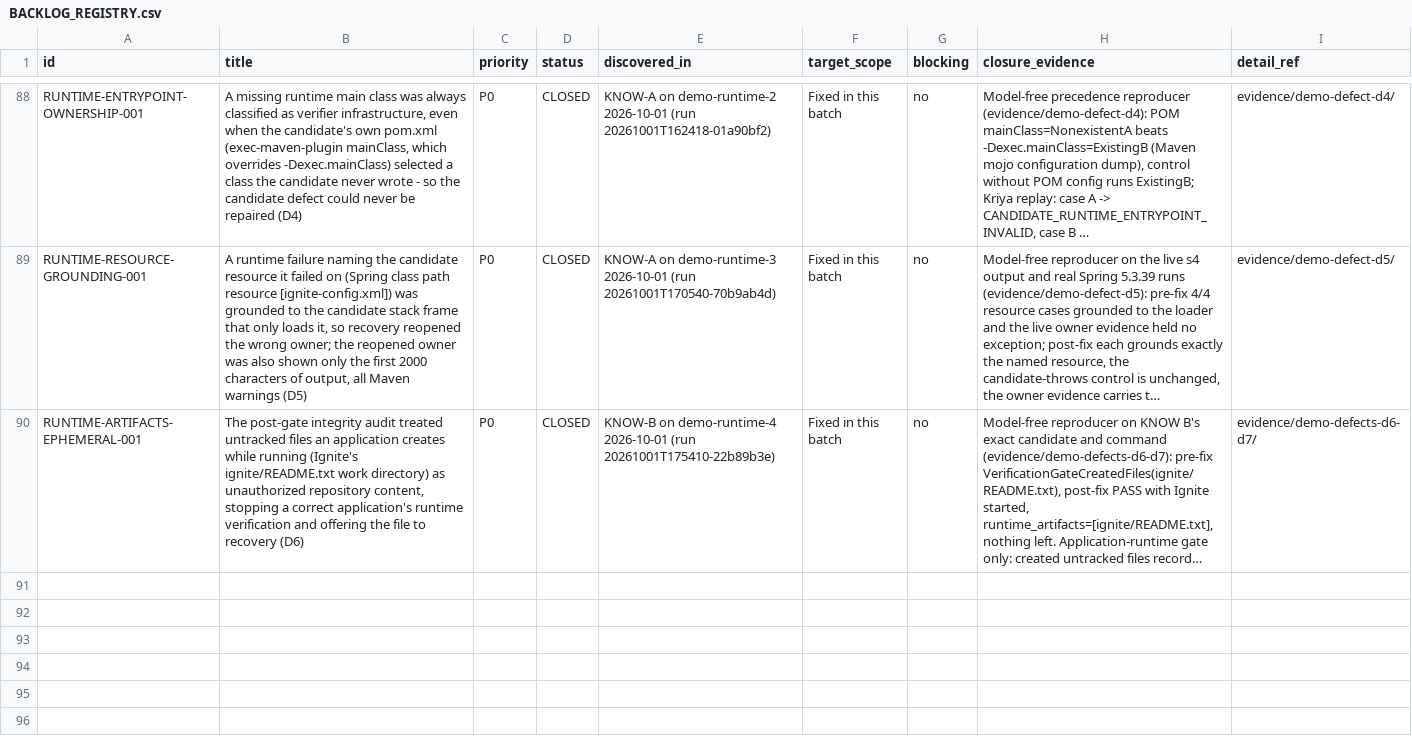
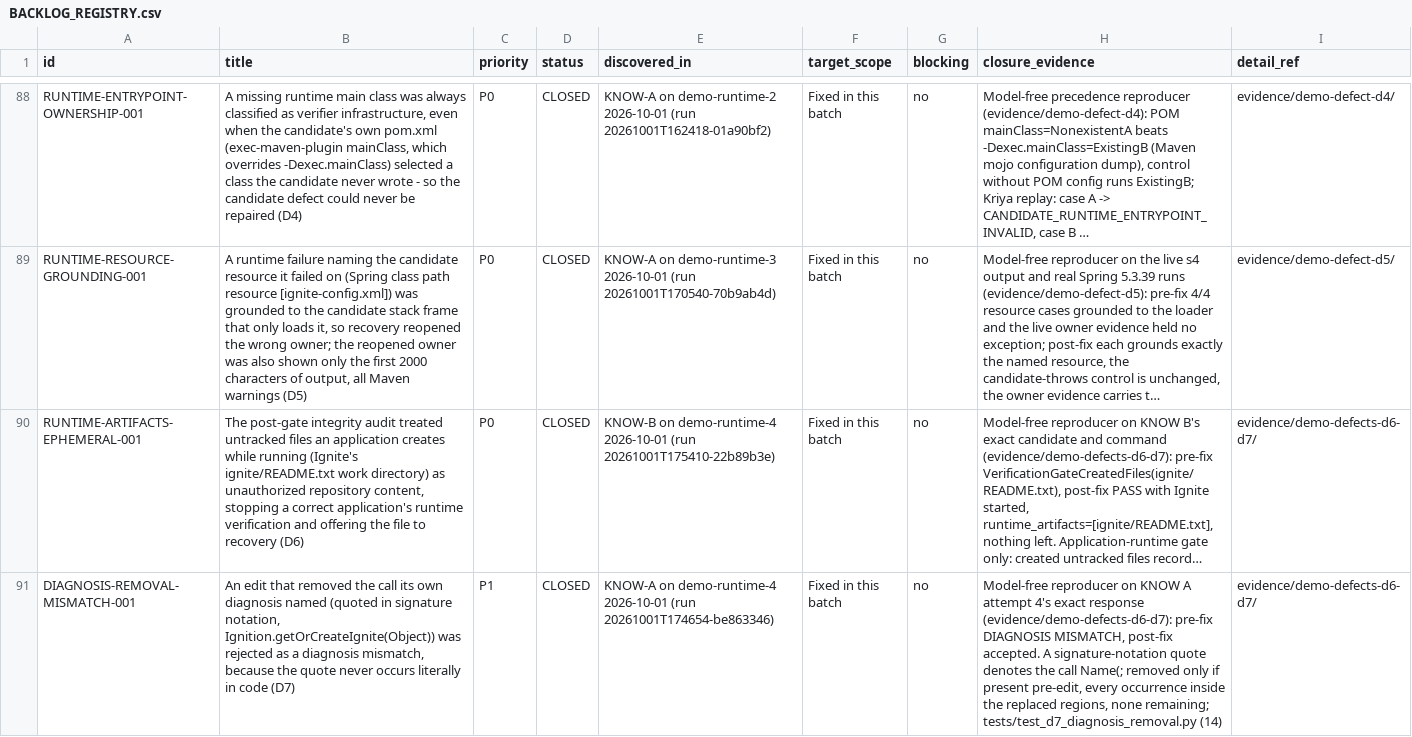
Before and after one commit to snanduri7/kriya, a CSV file: handover/BACKLOG_REGISTRY.csv, drawn as a sheet; only a part is shown, gaps mark what is left out; long unchanged cells end in …; the diff names each change by its address in the sheet, - before the commit and + after, or states it on an @@ line.

Commit message:
D7: an edit that removes the call its diagnosis named is not a diagnosis mismatch
KNOW A on demo-runtime-4 (run 20261001T174654-be863346), attempt 4: the
analysis said "Remove the incorrect `Ignition.getOrCreateIgnite()` call" (and
named `Ignition.getOrCreateIgnite(Object)`); the edit removed that call.
find_edits_ignoring_own_diagnosis looked for the quoted text, which is
signature notation and never occurs literally in code, and rejected a
correct-as-described edit before the compiler could judge it.

A signature-notation quote now denotes the call `Name(` (left-bounded by a
non-identifier character). It counts as removed only when it occurs in the
pre-edit source, every occurrence lies inside the replaced regions, and none
remains in any replacement. Literal quotes keep the existing signals; nothing
else in the check changes.

Root cause: CONFIRMED. Original symptom reproduced pre-fix: YES (attempt 4's
exact responses, evidence/demo-defects-d6-d7). Post-fix: accepted.
Regression: tests/test_d7_diagnosis_removal.py (14). Mutations: 6/6 D7
killed. Full suite: 8030 passed, 0 failed, 0 skipped. ruff/pylint clean.
Registry DIAGNOSIS-REMOVAL-MISMATCH-001 CLOSED.

```diff
--- a/handover/BACKLOG_REGISTRY.csv
+++ b/handover/BACKLOG_REGISTRY.csv
+row 91: DIAGNOSIS-REMOVAL-MISMATCH-001 | An edit that removed the call its own diagnosis named (quoted in signature notation, Ignition.getOrCreateIgnite(Object)) was rejected as a diagnosis mismatch, because the quote never occurs literally in code (D7) | P1 | CLOSED | KNOW-A on demo-runtime-4 2026-10-01 (run 20261001T174654-be863346) | Fixed in this batch | no | Model-free reproducer on KNOW A attempt 4's exact response (evidence/demo-defects-d6-d7): pre-fix DIAGNOSIS MISMATCH, post-fix accepted. A signature-notation quote denotes the call Name(; removed only if present pre-edit, every occurrence inside the replaced regions, none remaining; tests/test_d7_diagnosis_removal.py (14) | evidence/demo-defects-d6-d7/
```
Also changed, not shown: 4 other files.
